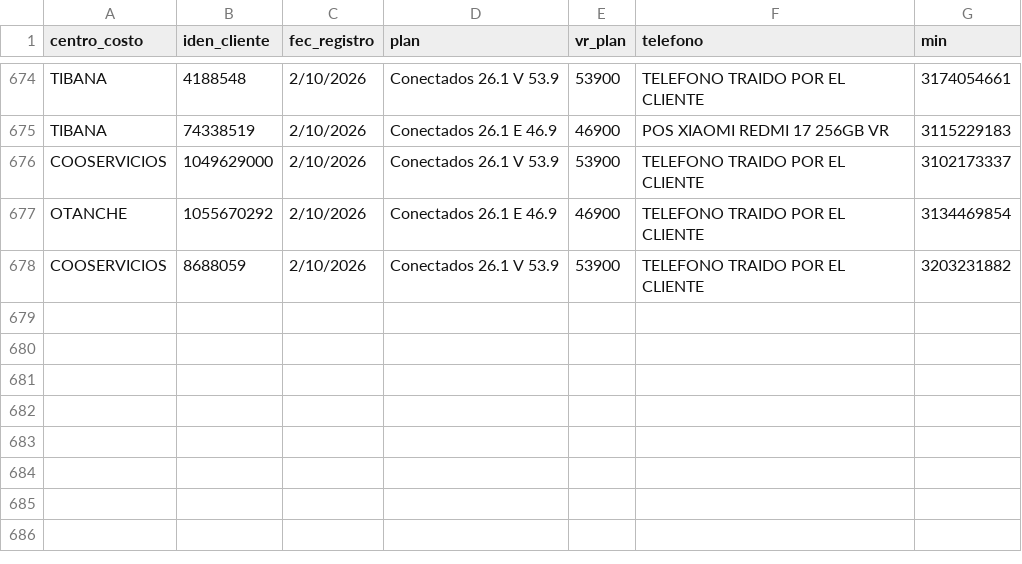
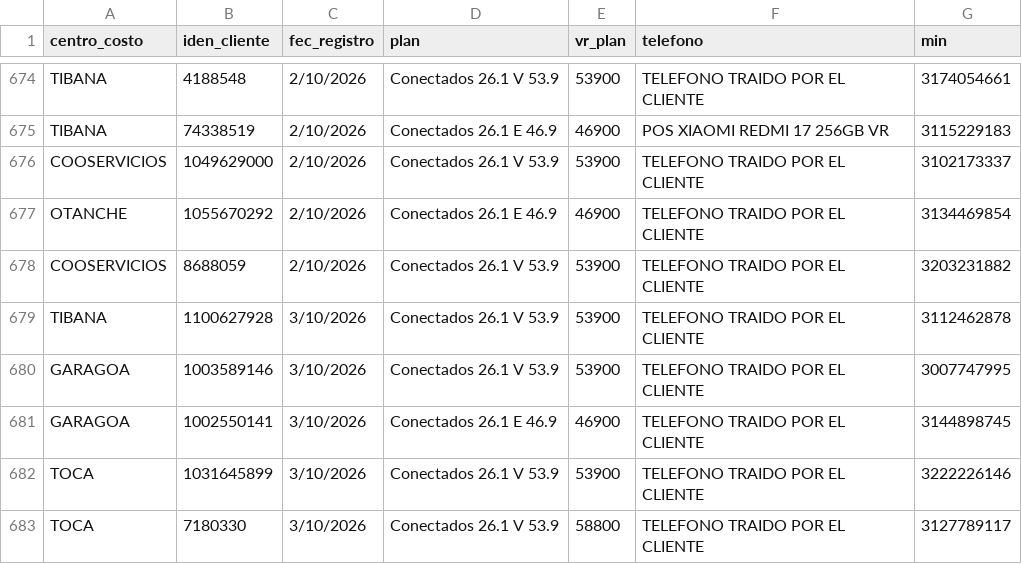
Before and after one commit to lubernu/prueba, a CSV file: Facturado_Postpago.csv, drawn as a sheet; only a part is shown, gaps mark what is left out; the diff names each change by its address in the sheet, - before the commit and + after, or states it on an @@ line.

Commit message:
Actualización automática: Facturado_Postpago.csv

```diff
--- a/Facturado_Postpago.csv
+++ b/Facturado_Postpago.csv
+row 679: TIBANA | 1100627928 | 3/10/2026 | Conectados 26.1 V 53.9 | 53900 | TELEFONO TRAIDO POR EL CLIENTE | 3112462878
+row 680: GARAGOA | 1003589146 | 3/10/2026 | Conectados 26.1 V 53.9 | 53900 | TELEFONO TRAIDO POR EL CLIENTE | 3007747995
+row 681: GARAGOA | 1002550141 | 3/10/2026 | Conectados 26.1 E 46.9 | 46900 | TELEFONO TRAIDO POR EL CLIENTE | 3144898745
+row 682: TOCA | 1031645899 | 3/10/2026 | Conectados 26.1 V 53.9 | 53900 | TELEFONO TRAIDO POR EL CLIENTE | 3222226146
+row 683: TOCA | 7180330 | 3/10/2026 | Conectados 26.1 V 53.9 | 58800 | TELEFONO TRAIDO POR EL CLIENTE | 3127789117
```
